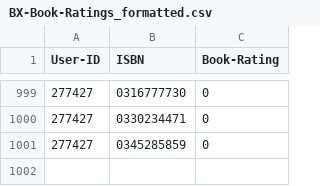
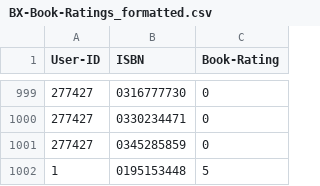
Before and after one commit to Nyall-Livett/SEG-major-project, a CSV file: clubs/book_database/BX-Book-Ratings_formatted.csv, drawn as a sheet; only a part is shown, gaps mark what is left out.

```diff
--- a/clubs/book_database/BX-Book-Ratings_formatted.csv
+++ b/clubs/book_database/BX-Book-Ratings_formatted.csv
@@ -1001 +1001,2 @@ User-ID;ISBN;Book-Rating
 277427;0345285859;0
+1;0195153448;5
```
Also changed, not shown: 1 other file.
